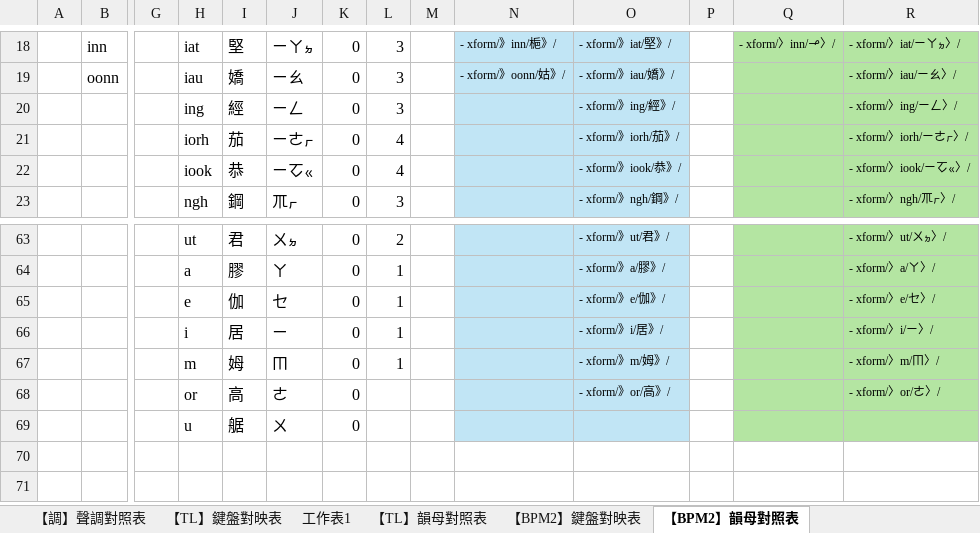
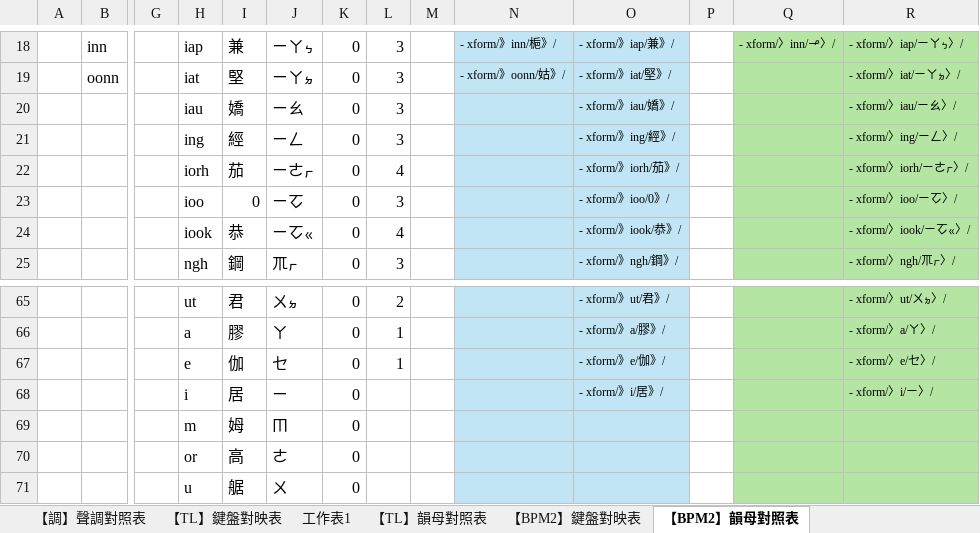
Before and after one commit to AlanJui/rime-tlpa, an Excel workbook: docs/100_鍵盤按鍵與編碼對映.xlsx, sheet 【BPM2】韻母對照表, drawn as a sheet; only a part is shown, gaps mark what is left out; values as stored, in another font and other column widths than the file's, no borders; addresses are those after the commit; rows hold the shown columns only; the diff covers the shown part only; the diff names each change by its address in the sheet, - before the commit and + after, or states it on an @@ line.

```diff
--- a/docs/100_鍵盤按鍵與編碼對映.xlsx (sheet 【BPM2】韻母對照表)
+++ b/docs/100_鍵盤按鍵與編碼對映.xlsx (sheet 【BPM2】韻母對照表)
-H18: iat
+H18: iap
-I18: 堅
+I18: 兼
-J18: ㄧㄚㆵ
+J18: ㄧㄚㆴ
-O18: - xform/》iat/堅》/
+O18: - xform/》iap/兼》/
-R18: - xform/〉iat/ㄧㄚㆵ〉/
+R18: - xform/〉iap/ㄧㄚㆴ〉/
-H19: iau
+H19: iat
-I19: 嬌
+I19: 堅
-J19: ㄧㄠ
+J19: ㄧㄚㆵ
-O19: - xform/》iau/嬌》/
+O19: - xform/》iat/堅》/
-R19: - xform/〉iau/ㄧㄠ〉/
+R19: - xform/〉iat/ㄧㄚㆵ〉/
+row 20:  |  |  | iau | 嬌 | ㄧㄠ | 0 | 3 |  |  | - xform/》iau/嬌》/ |  |  | - xform/〉iau/ㄧㄠ〉/
+row 23:  |  |  | ioo | 0 | ㄧㆦ | 0 | 3 |  |  | - xform/》ioo/0》/ |  |  | - xform/〉ioo/ㄧㆦ〉/
-L68:L69: 1
+L68:L69: (empty)
-O69: - xform/》m/姆》/
+O69: (empty)
-R69: - xform/〉m/ㆬ〉/
+R69: (empty)
-O70: - xform/》or/高》/
+O70: (empty)
-R70: - xform/〉or/ㄜ〉/
+R70: (empty)
```
Also changed, not shown: 61 edited cells elsewhere in this sheet, sheet 【韻】韻母對照表, sheet 【BPM2】鍵盤對映表, sheet 【TL】韻母對照表, formulas that keep their value, 2 other files.
